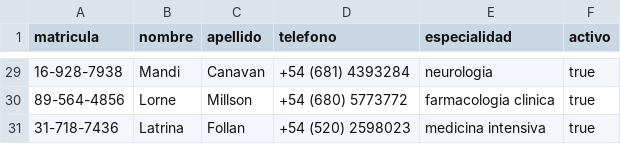
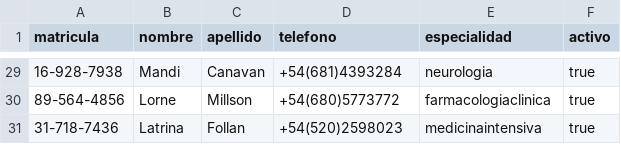
Before and after one commit to UF-IRI/Uf-IRI-TP-Final-Gurpo-09, a CSV file: data_files/input/IRI_Medicos.csv, drawn as a sheet; only a part is shown, gaps mark what is left out; the diff covers the shown part only.

```diff
--- a/data_files/input/IRI_Medicos.csv
+++ b/data_files/input/IRI_Medicos.csv
@@ -29,3 +29,3 @@ matricula,nombre,apellido,telefono,especialidad,activo
-16-928-7938,Mandi,Canavan,+54 (681) 4393284,neurologia,true
-89-564-4856,Lorne,Millson,+54 (680) 5773772,farmacologia clinica,true
-31-718-7436,Latrina,Follan,+54 (520) 2598023,medicina intensiva,true
+16-928-7938 , Mandi , Canavan , +54(681)4393284 , neurologia , true
+89-564-4856 , Lorne , Millson , +54(680)5773772 , farmacologiaclinica , true
+31-718-7436 , Latrina , Follan , +54(520)2598023 , medicinaintensiva , true
```
Also changed, not shown: 32 edited cells elsewhere in this file, data_files/input/IRI_Consultas.csv, data_files/input/IRI_Contactos.csv, 2 other files.
